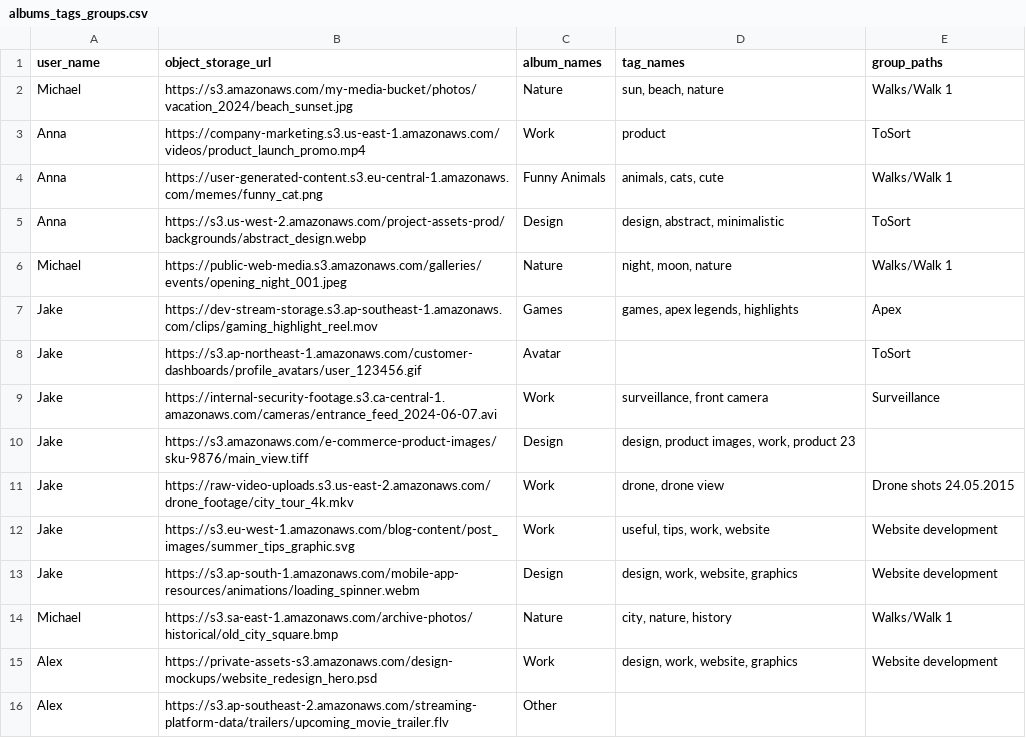
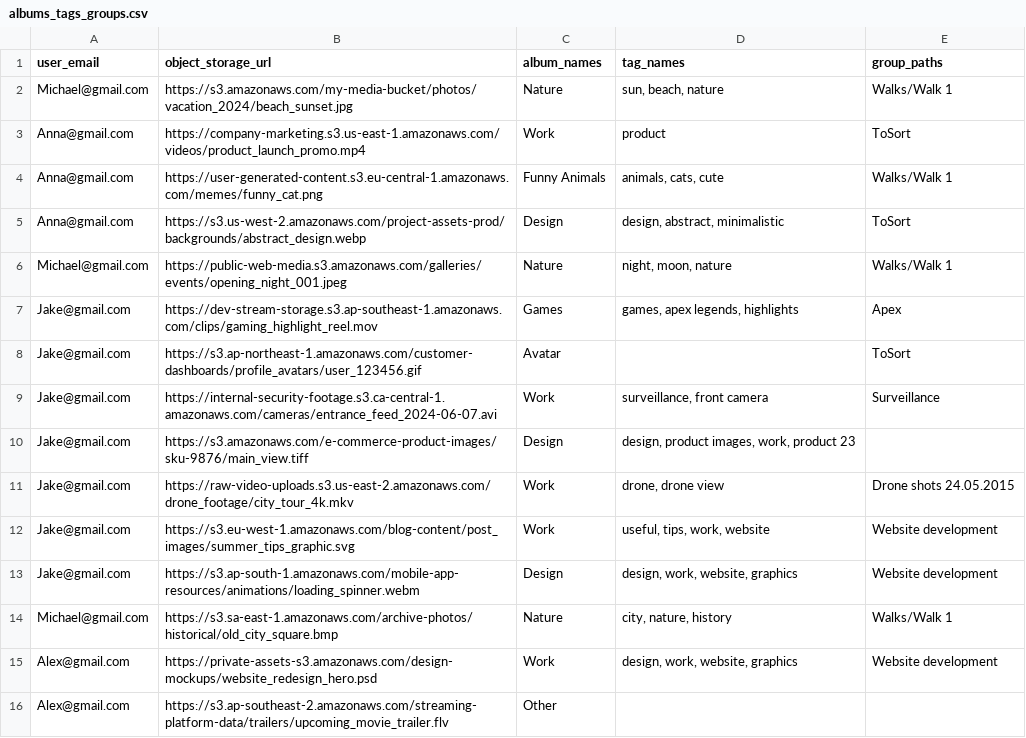
Before and after one commit to NeverRIEght/SDC_DWH_Project, a CSV file: data/albums_tags_groups.csv, drawn as a sheet.

```diff
--- a/data/albums_tags_groups.csv
+++ b/data/albums_tags_groups.csv
@@ -1,16 +1,16 @@
-user_name,object_storage_url,album_names,tag_names,group_paths
-Michael,https://s3.amazonaws.com/my-media-bucket/photos/vacation_2024/beach_sunset.jpg,Nature,"sun, beach, nature","Walks/Walk 1"
-Anna,https://company-marketing.s3.us-east-1.amazonaws.com/videos/product_launch_promo.mp4,Work,product,ToSort
-Anna,https://user-generated-content.s3.eu-central-1.amazonaws.com/memes/funny_cat.png,Funny Animals,"animals, cats, cute","Walks/Walk 1"
-Anna,https://s3.us-west-2.amazonaws.com/project-assets-prod/backgrounds/abstract_design.webp,Design,"design, abstract, minimalistic",ToSort
-Michael,https://public-web-media.s3.amazonaws.com/galleries/events/opening_night_001.jpeg,Nature,"night, moon, nature","Walks/Walk 1"
-Jake,https://dev-stream-storage.s3.ap-southeast-1.amazonaws.com/clips/gaming_highlight_reel.mov,Games,"games, apex legends, highlights",Apex
-Jake,https://s3.ap-northeast-1.amazonaws.com/customer-dashboards/profile_avatars/user_123456.gif,Avatar,,ToSort
-Jake,https://internal-security-footage.s3.ca-central-1.amazonaws.com/cameras/entrance_feed_2024-06-07.avi,Work,"surveillance, front camera",Surveillance
-Jake,https://s3.amazonaws.com/e-commerce-product-images/sku-9876/main_view.tiff,Design,"design, product images, work, product 23",
-Jake,https://raw-video-uploads.s3.us-east-2.amazonaws.com/drone_footage/city_tour_4k.mkv,Work,"drone, drone view","Drone shots 24.05.2015"
-Jake,https://s3.eu-west-1.amazonaws.com/blog-content/post_images/summer_tips_graphic.svg,Work,"useful, tips, work, website","Website development"
-Jake,https://s3.ap-south-1.amazonaws.com/mobile-app-resources/animations/loading_spinner.webm,Design,"design, work, website, graphics","Website development"
-Michael,https://s3.sa-east-1.amazonaws.com/archive-photos/historical/old_city_square.bmp,Nature,"city, nature, history","Walks/Walk 1"
-Alex,https://private-assets-s3.amazonaws.com/design-mockups/website_redesign_hero.psd,Work,"design, work, website, graphics","Website development"
-Alex,https://s3.ap-southeast-2.amazonaws.com/streaming-platform-data/trailers/upcoming_movie_trailer.flv,Other,,
+user_email,object_storage_url,album_names,tag_names,group_paths
+Michael@gmail.com,https://s3.amazonaws.com/my-media-bucket/photos/vacation_2024/beach_sunset.jpg,Nature,"sun, beach, nature","Walks/Walk 1"
+Anna@gmail.com,https://company-marketing.s3.us-east-1.amazonaws.com/videos/product_launch_promo.mp4,Work,product,ToSort
+Anna@gmail.com,https://user-generated-content.s3.eu-central-1.amazonaws.com/memes/funny_cat.png,Funny Animals,"animals, cats, cute","Walks/Walk 1"
+Anna@gmail.com,https://s3.us-west-2.amazonaws.com/project-assets-prod/backgrounds/abstract_design.webp,Design,"design, abstract, minimalistic",ToSort
+Michael@gmail.com,https://public-web-media.s3.amazonaws.com/galleries/events/opening_night_001.jpeg,Nature,"night, moon, nature","Walks/Walk 1"
+Jake@gmail.com,https://dev-stream-storage.s3.ap-southeast-1.amazonaws.com/clips/gaming_highlight_reel.mov,Games,"games, apex legends, highlights",Apex
+Jake@gmail.com,https://s3.ap-northeast-1.amazonaws.com/customer-dashboards/profile_avatars/user_123456.gif,Avatar,,ToSort
+Jake@gmail.com,https://internal-security-footage.s3.ca-central-1.amazonaws.com/cameras/entrance_feed_2024-06-07.avi,Work,"surveillance, front camera",Surveillance
+Jake@gmail.com,https://s3.amazonaws.com/e-commerce-product-images/sku-9876/main_view.tiff,Design,"design, product images, work, product 23",
+Jake@gmail.com,https://raw-video-uploads.s3.us-east-2.amazonaws.com/drone_footage/city_tour_4k.mkv,Work,"drone, drone view","Drone shots 24.05.2015"
+Jake@gmail.com,https://s3.eu-west-1.amazonaws.com/blog-content/post_images/summer_tips_graphic.svg,Work,"useful, tips, work, website","Website development"
+Jake@gmail.com,https://s3.ap-south-1.amazonaws.com/mobile-app-resources/animations/loading_spinner.webm,Design,"design, work, website, graphics","Website development"
+Michael@gmail.com,https://s3.sa-east-1.amazonaws.com/archive-photos/historical/old_city_square.bmp,Nature,"city, nature, history","Walks/Walk 1"
+Alex@gmail.com,https://private-assets-s3.amazonaws.com/design-mockups/website_redesign_hero.psd,Work,"design, work, website, graphics","Website development"
+Alex@gmail.com,https://s3.ap-southeast-2.amazonaws.com/streaming-platform-data/trailers/upcoming_movie_trailer.flv,Other,,
```
Also changed, not shown: data/users_mediafiles.csv, 1 other file.
